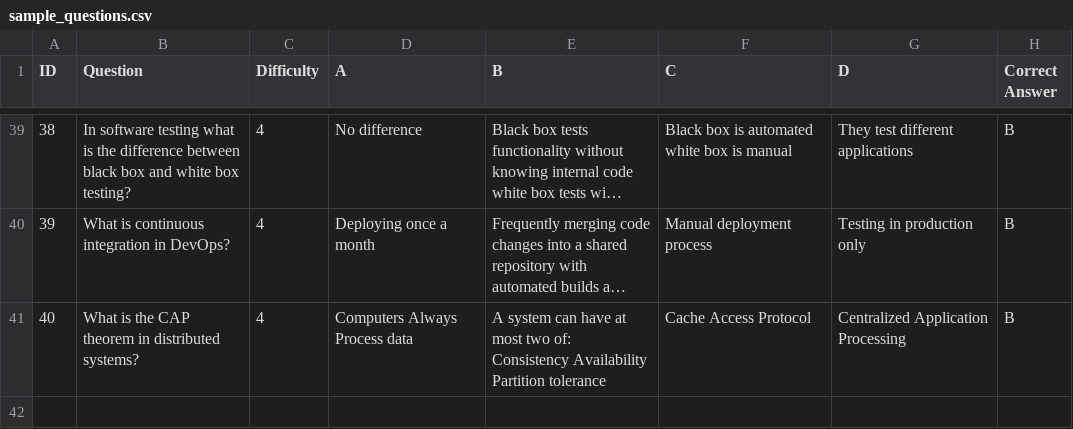
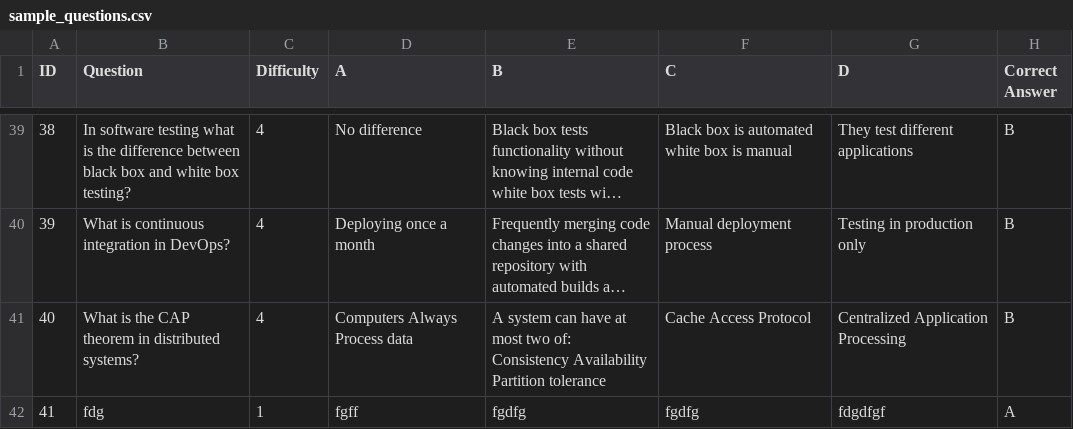
Before and after one commit to julianaabushkara/Mine_Sweeper_Tiger, a CSV file: resources/Questions/sample_questions.csv, drawn as a sheet; only a part is shown, gaps mark what is left out; long unchanged cells end in ….

```diff
--- a/resources/Questions/sample_questions.csv
+++ b/resources/Questions/sample_questions.csv
@@ -41 +41,2 @@ ID,Question,Difficulty,A,B,C,D,Correct Answer
 40,What is the CAP theorem in distributed systems?,4,Computers Always Process data,A system can have at most two of: Consistency Availability Partition tolerance,Cache Access Protocol,Centralized Application Processing,B
+41,fdg,1,fgff,fgdfg,fgdfg,fdgdfgf,A
```
Also changed, not shown: 2 other files.
